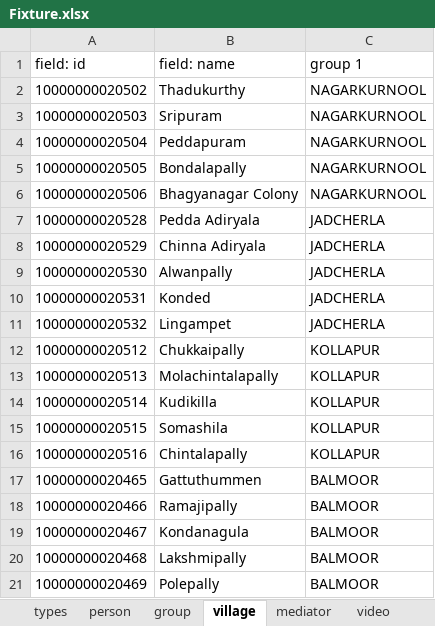
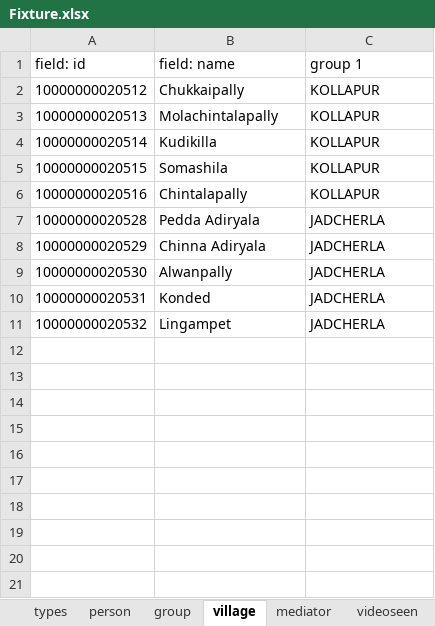
Before and after one commit to digitalgreenorg/dg, an Excel workbook: dimagi/scripts/Fixture.xlsx, sheet village, drawn as a sheet; values as stored, in another font and other column widths than the file's, no borders; removed rows and columns are numbered as before the commit, all else as after; the diff names each change by its address in the sheet, - before the commit and + after, or states it on an @@ line.

Commit message:
Adding video_schedule script
-Added video_schedule script for filtering of videos
-Adding sample cluster info

```diff
--- a/dimagi/scripts/Fixture.xlsx (sheet village)
+++ b/dimagi/scripts/Fixture.xlsx (sheet village)
+sheet tab: videoseen
-row 2: 10000000020502 | Thadukurthy | NAGARKURNOOL
-row 3: 10000000020503 | Sripuram | NAGARKURNOOL
-row 4: 10000000020504 | Peddapuram | NAGARKURNOOL
-row 5: 10000000020505 | Bondalapally | NAGARKURNOOL
-row 6: 10000000020506 | Bhagyanagar Colony | NAGARKURNOOL
@@ row 12 moved to row 2: 10000000020512 @@
@@ row 13 moved to row 3: 10000000020513 @@
@@ row 14 moved to row 4: 10000000020514 @@
@@ row 15 moved to row 5: 10000000020515 @@
@@ row 16 moved to row 6: 10000000020516 @@
-row 17: 10000000020465 | Gattuthummen | BALMOOR
-row 18: 10000000020466 | Ramajipally | BALMOOR
-row 19: 10000000020467 | Kondanagula | BALMOOR
-row 20: 10000000020468 | Lakshmipally | BALMOOR
-row 21: 10000000020469 | Polepally | BALMOOR
```
Also changed, not shown: sheet person, sheet group, sheet video, sheet mediator, sheet types, 5 other files.
